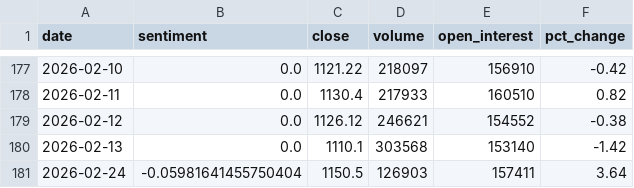
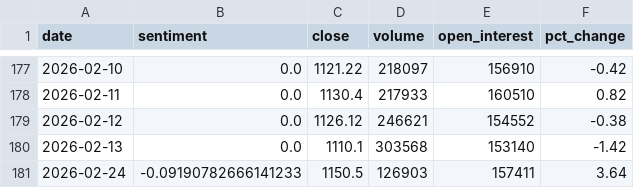
Before and after one commit to ChenyuHeee/SentiX, a CSV file: data/exports/gold.csv, drawn as a sheet; only a part is shown, gaps mark what is left out.

```diff
--- a/data/exports/gold.csv
+++ b/data/exports/gold.csv
@@ -180,2 +180,2 @@ date,sentiment,close,volume,open_interest,pct_change
 2026-02-13,0.0,1110.1,303568,153140,-1.42
-2026-02-24,-0.05981641455750404,1150.5,126903,157411,3.64
+2026-02-24,-0.09190782666141233,1150.5,126903,157411,3.64
```
Also changed, not shown: data/exports/if.csv, 13 other files.
